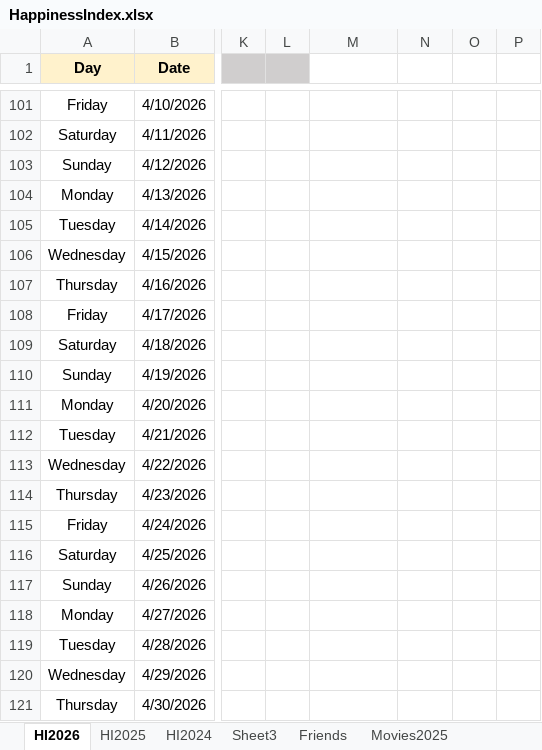
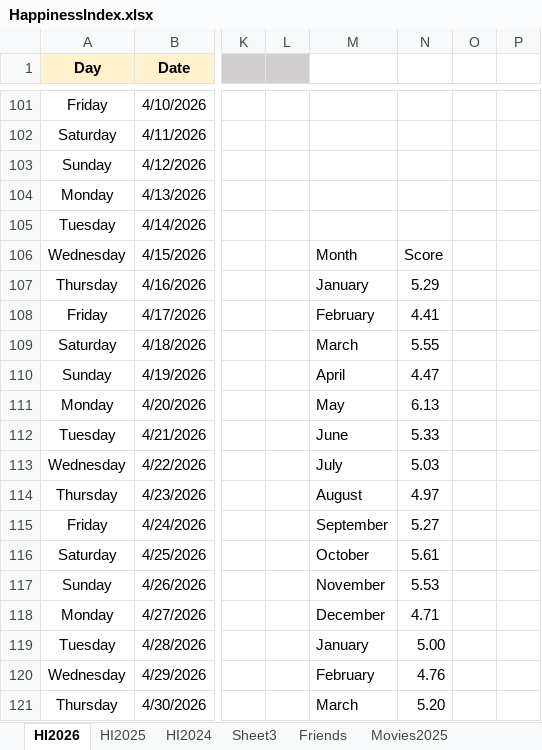
Before and after one commit to Abhinav-1708/Happiness-Index, an Excel workbook: HappinessIndex.xlsx, sheet HI2026, drawn as a sheet; only a part is shown, gaps mark what is left out; values as stored, in another font and other column widths than the file's, no borders; charts and pictures and conditional formats not drawn; the diff covers the shown part only; the diff names each change by its address in the sheet, - before the commit and + after, or states it on an @@ line.

```diff
--- a/HappinessIndex.xlsx (sheet HI2026)
+++ b/HappinessIndex.xlsx (sheet HI2026)
-M106: (empty)
+M106: Month
-N106: (empty)
+N106: Score
-M107: (empty)
+M107: January
-N107: (empty)
+N107: 5.29
-M108: (empty)
+M108: February
-N108: (empty)
+N108: 4.41
-M109: (empty)
+M109: March
-N109: (empty)
+N109: 5.55
-M110: (empty)
+M110: April
-N110: (empty)
+N110: 4.47
-M111: (empty)
+M111: May
-N111: (empty)
+N111: 6.13
-M112: (empty)
+M112: June
-N112: (empty)
+N112: 5.33
-M113: (empty)
+M113: July
-N113: (empty)
+N113: 5.03
-M114: (empty)
+M114: August
-N114: (empty)
+N114: 4.97
-M115: (empty)
+M115: September
-N115: (empty)
+N115: 5.27
-M116: (empty)
+M116: October
-N116: (empty)
+N116: 5.61
-M117: (empty)
+M117: November
-N117: (empty)
+N117: 5.53
-M118: (empty)
+M118: December
-N118: (empty)
+N118: 4.71
-M119: (empty)
+M119: January
-N119: (empty)
+N119: 5.00
-M120: (empty)
+M120: February
-N120: (empty)
+N120: 4.76
-M121: (empty)
+M121: March
-N121: (empty)
+N121: 5.20
```
Also changed, not shown: 175 edited cells elsewhere in this sheet, sheet HI2025, charts or pictures.
